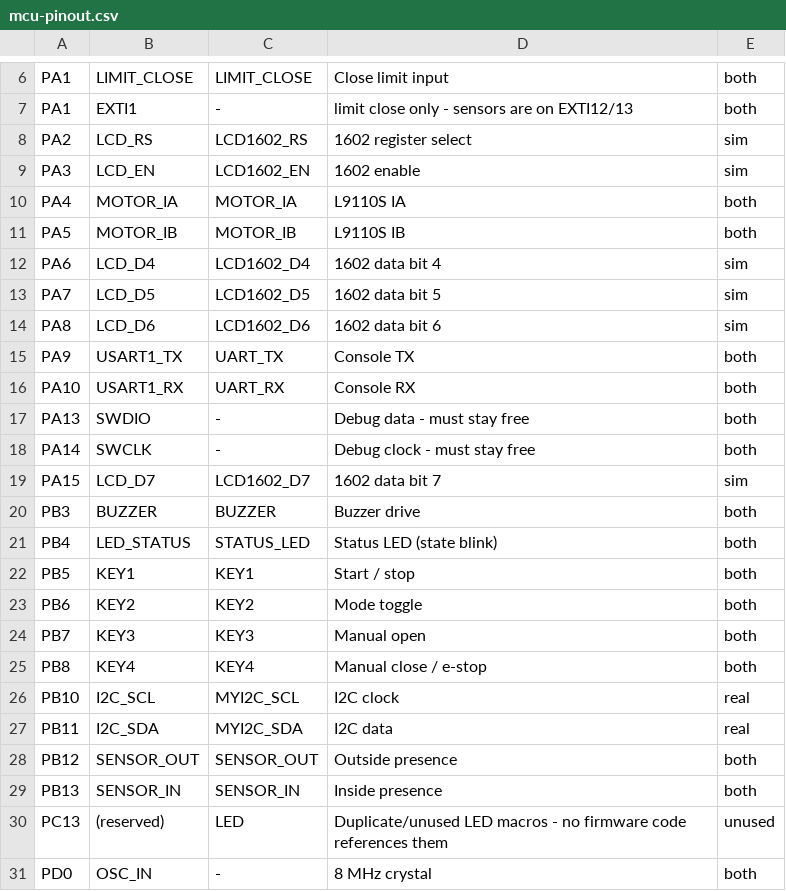
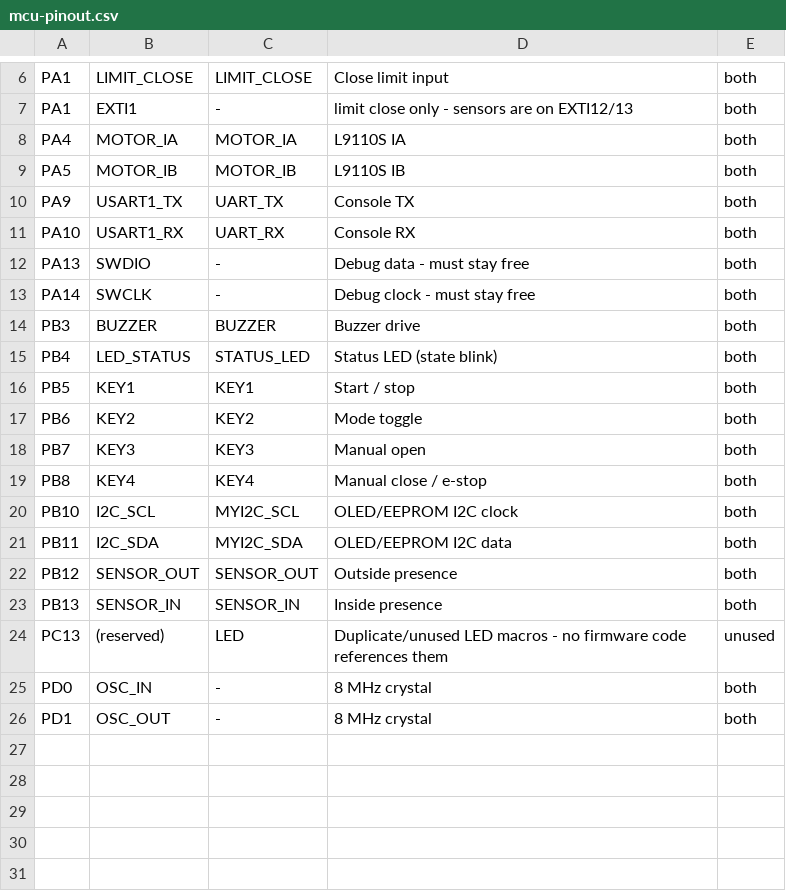
Before and after one commit to zeroSapher/AutoDoor, a CSV file: generated/mcu-pinout.csv, drawn as a sheet; only a part is shown, gaps mark what is left out; the shorter side is filled out with more unchanged rows.

Commit message:
simulation: use OLED12864 I2C display

```diff
--- a/generated/mcu-pinout.csv
+++ b/generated/mcu-pinout.csv
@@ -7,9 +7,4 @@ PA1,LIMIT_CLOSE,LIMIT_CLOSE,Close limit input,both
 PA1,EXTI1,-,limit close only - sensors are on EXTI12/13,both
-PA2,LCD_RS,LCD1602_RS,1602 register select,sim
-PA3,LCD_EN,LCD1602_EN,1602 enable,sim
 PA4,MOTOR_IA,MOTOR_IA,L9110S IA,both
 PA5,MOTOR_IB,MOTOR_IB,L9110S IB,both
-PA6,LCD_D4,LCD1602_D4,1602 data bit 4,sim
-PA7,LCD_D5,LCD1602_D5,1602 data bit 5,sim
-PA8,LCD_D6,LCD1602_D6,1602 data bit 6,sim
 PA9,USART1_TX,UART_TX,Console TX,both
@@ -18,3 +13,2 @@ PA13,SWDIO,-,Debug data - must stay free,both
 PA14,SWCLK,-,Debug clock - must stay free,both
-PA15,LCD_D7,LCD1602_D7,1602 data bit 7,sim
 PB3,BUZZER,BUZZER,Buzzer drive,both
@@ -25,4 +19,4 @@ PB7,KEY3,KEY3,Manual open,both
 PB8,KEY4,KEY4,Manual close / e-stop,both
-PB10,I2C_SCL,MYI2C_SCL,I2C clock,real
-PB11,I2C_SDA,MYI2C_SDA,I2C data,real
+PB10,I2C_SCL,MYI2C_SCL,OLED/EEPROM I2C clock,both
+PB11,I2C_SDA,MYI2C_SDA,OLED/EEPROM I2C data,both
 PB12,SENSOR_OUT,SENSOR_OUT,Outside presence,both
```
Also changed, not shown: 15 other files.
